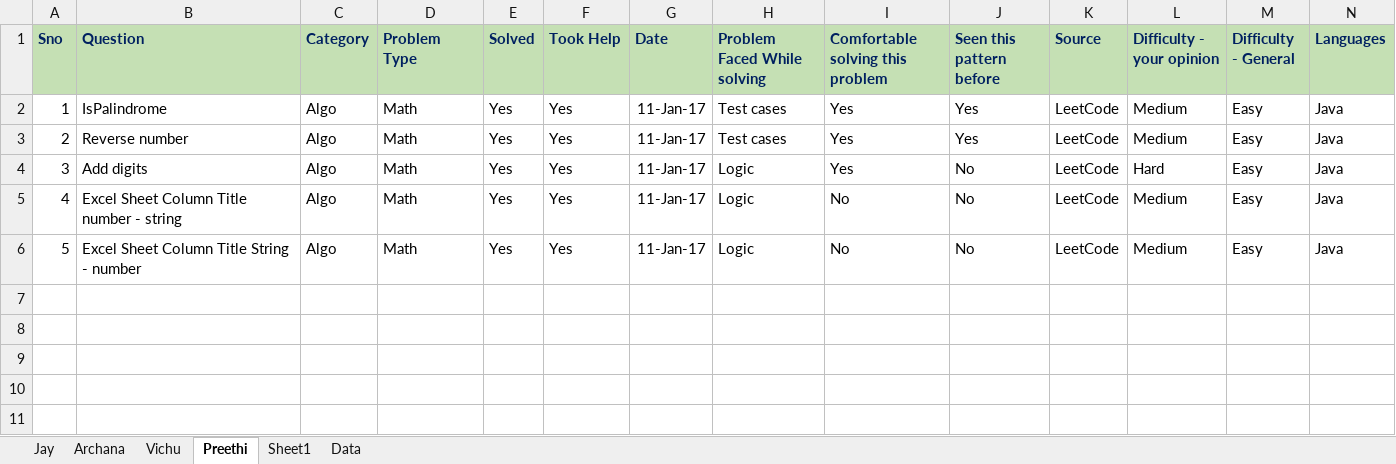
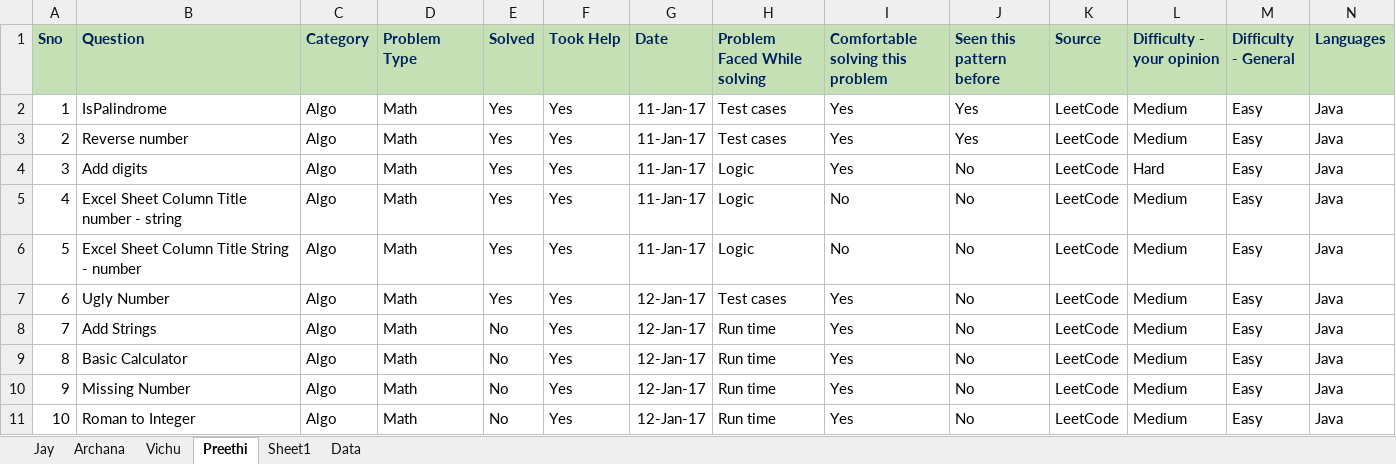
Before and after one commit to PreethiVSai/PracticeProblems, an Excel workbook: Problems.xlsm, sheet Preethi, drawn as a sheet; only a part is shown; values as stored, in another font and other column widths than the file's, no borders; rows hold the shown columns only; the diff names each change by its address in the sheet, - before the commit and + after, or states it on an @@ line.

Commit message:
12-Jan-2017 10-Math

```diff
--- a/Problems.xlsm (sheet Preethi)
+++ b/Problems.xlsm (sheet Preethi)
+row 7: 6 | Ugly Number | Algo | Math | Yes | Yes | 12-Jan-17 | Test cases | Yes | No | LeetCode | Medium | Easy | Java
+row 8: 7 | Add Strings | Algo | Math | No | Yes | 12-Jan-17 | Run time | Yes | No | LeetCode | Medium | Easy | Java
+row 9: 8 | Basic Calculator | Algo | Math | No | Yes | 12-Jan-17 | Run time | Yes | No | LeetCode | Medium | Easy | Java
+row 10: 9 | Missing Number | Algo | Math | No | Yes | 12-Jan-17 | Run time | Yes | No | LeetCode | Medium | Easy | Java
+row 11: 10 | Roman to Integer | Algo | Math | No | Yes | 12-Jan-17 | Run time | Yes | No | LeetCode | Medium | Easy | Java
```
Also changed, not shown: sheet Data.
